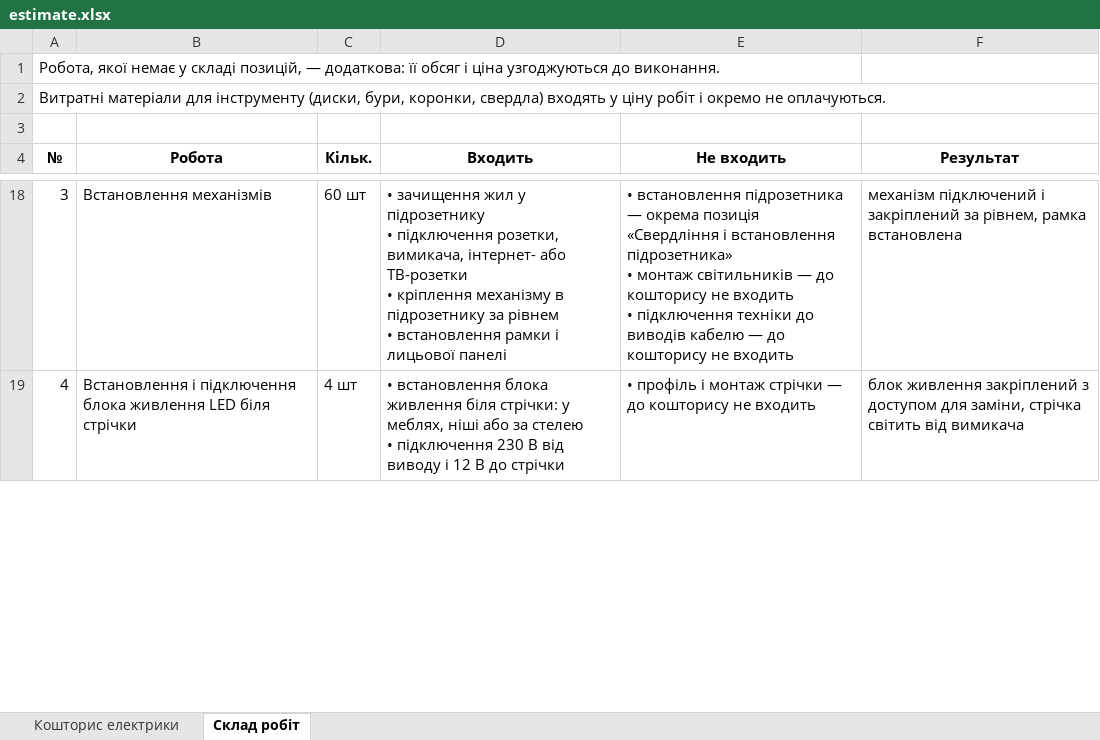
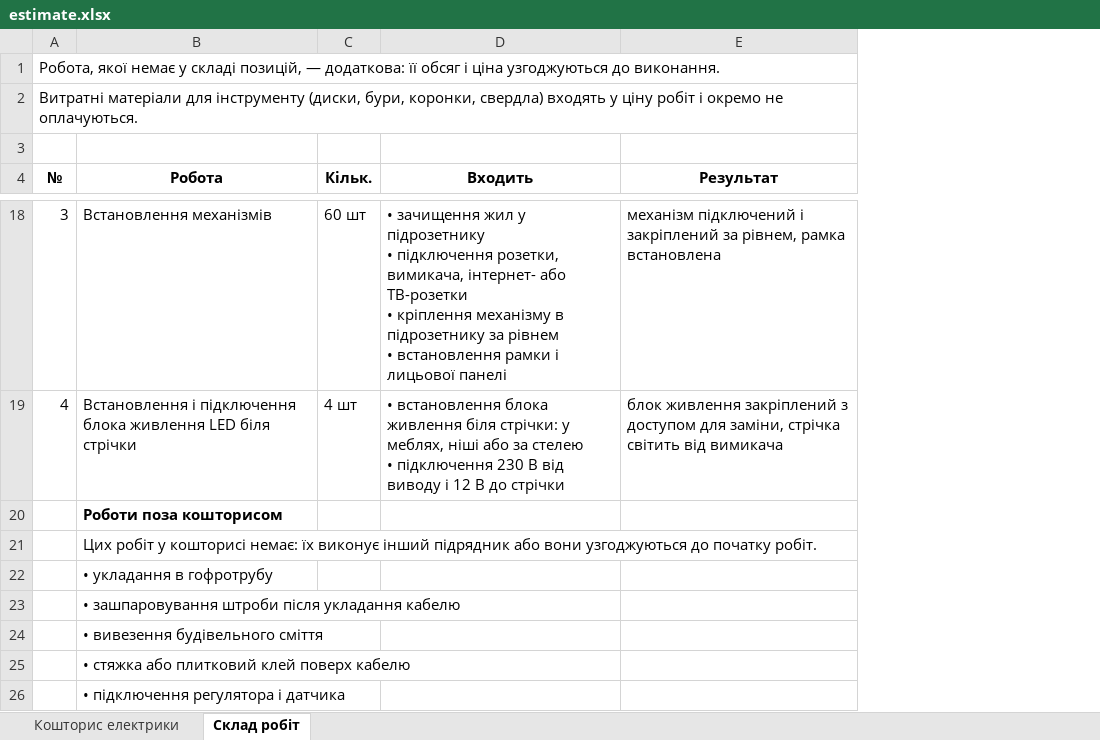
Before and after one commit to Coder801/floorplan-engine, an Excel workbook: projects/vavilovykh-11/out/estimate.xlsx, sheet Склад робіт, drawn as a sheet; only a part is shown, gaps mark what is left out; values as stored, in another font and other column widths than the file's, no borders; removed rows and columns are numbered as before the commit, all else as after; ↵ is a line break in a cell; the diff covers the shown part only; the diff names each change by its address in the sheet, - before the commit and + after, or states it on an @@ line.

Commit message:
feat(electrical): list work outside the estimate once per table
- work_scope.py: outside_scope lists the work the estimate does not have; no per-row "not included"
- work_scope.yaml, terms.py, cli/documents.py: text for the work outside the estimate
- estimate.py, plumbing/estimate.py: "Вне сметы" note in place of "Не входит"
- pipeline/estimates.py, epd/side.py: the table carries outside; scope has no excludes key
- EstimateStage: "Работы вне сметы" section; title and column headings stay on top while scrolling
- types.ts, i18n: outside and outsideNote keys, excludes removed
- prices.yaml: cable_fixing price line removed
- out/ of the three projects rebuilt (estimate, work scope, plumbing estimate, DXF, EPD)
- docs: architecture, epd-format, modules, status, README

Notes:
- .epd scope loses the excludes key and gains the outside list; FORMAT_VERSION (epd/artifact.py) is still 1
- project.epd also carries the wire_len labels from the previous commit

```diff
--- a/projects/vavilovykh-11/out/estimate.xlsx (sheet Склад робіт)
+++ b/projects/vavilovykh-11/out/estimate.xlsx (sheet Склад робіт)
-column E (Не входить), rows 18-19: • встановлення підрозетника — окрема позиція «Свердління і встановлення підрозетника» ↵ • монтаж світильників — до кошторису не входить ↵ • підключення техніки до виводів кабелю — до кошторису не входить | • профіль і монтаж стрічки — до кошторису не входить
+row 20:  | Роботи поза кошторисом
+row 21:  | Цих робіт у кошторисі немає: їх виконує інший підрядник або вони узгоджуються до початку робіт.
+row 22:  | • укладання в гофротрубу
+row 23:  | • зашпаровування штроби після укладання кабелю
+row 24:  | • вивезення будівельного сміття
+row 25:  | • стяжка або плитковий клей поверх кабелю
+row 26:  | • підключення регулятора і датчика
```
Also changed, not shown: 7 added rows and 2 removed rows elsewhere in this sheet, sheet Кошторис електрики, projects/nahirna-16/out/estimate.xlsx, projects/nahirna-16/out/plumbing-estimate.xlsx, 40 other files.
